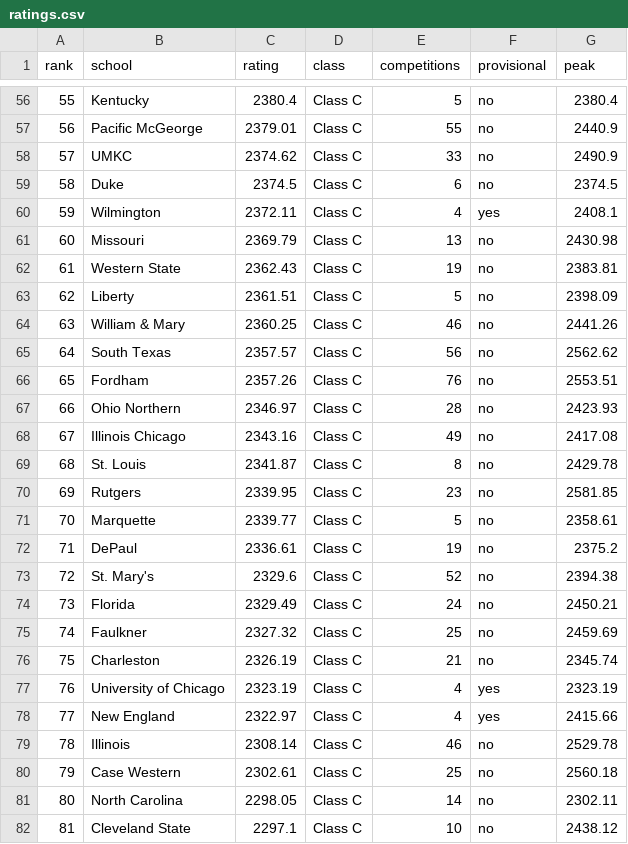
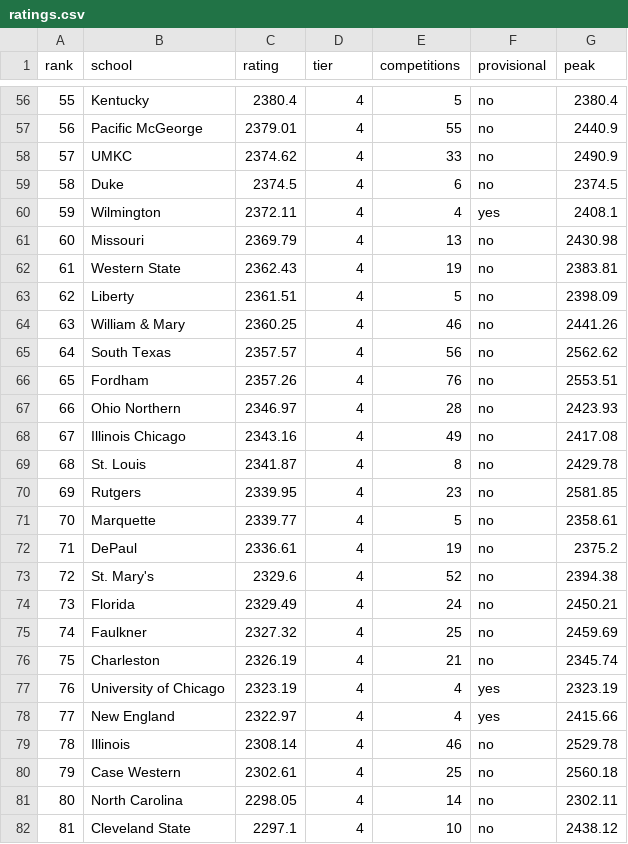
Before and after one commit to mccox777-creator/mock-trial-app, a CSV file: public/ratings-data/ratings.csv, drawn as a sheet; only a part is shown, gaps mark what is left out; the diff covers the shown part only.

```diff
--- a/public/ratings-data/ratings.csv
+++ b/public/ratings-data/ratings.csv
@@ -1 +1 @@
-rank,school,rating,class,competitions,provisional,peak
+rank,school,rating,tier,competitions,provisional,peak
@@ -56,27 +56,27 @@ rank,school,rating,class,competitions,provisional,peak
-55,Kentucky,2380.4,Class C,5,no,2380.4
-56,Pacific McGeorge,2379.01,Class C,55,no,2440.9
-57,UMKC,2374.62,Class C,33,no,2490.9
-58,Duke,2374.5,Class C,6,no,2374.5
-59,Wilmington,2372.11,Class C,4,yes,2408.1
-60,Missouri,2369.79,Class C,13,no,2430.98
-61,Western State,2362.43,Class C,19,no,2383.81
-62,Liberty,2361.51,Class C,5,no,2398.09
-63,William & Mary,2360.25,Class C,46,no,2441.26
-64,South Texas,2357.57,Class C,56,no,2562.62
-65,Fordham,2357.26,Class C,76,no,2553.51
-66,Ohio Northern,2346.97,Class C,28,no,2423.93
-67,Illinois Chicago,2343.16,Class C,49,no,2417.08
-68,St. Louis,2341.87,Class C,8,no,2429.78
-69,Rutgers,2339.95,Class C,23,no,2581.85
-70,Marquette,2339.77,Class C,5,no,2358.61
-71,DePaul,2336.61,Class C,19,no,2375.2
-72,St. Mary's,2329.6,Class C,52,no,2394.38
-73,Florida,2329.49,Class C,24,no,2450.21
-74,Faulkner,2327.32,Class C,25,no,2459.69
-75,Charleston,2326.19,Class C,21,no,2345.74
-76,University of Chicago,2323.19,Class C,4,yes,2323.19
-77,New England,2322.97,Class C,4,yes,2415.66
-78,Illinois,2308.14,Class C,46,no,2529.78
-79,Case Western,2302.61,Class C,25,no,2560.18
-80,North Carolina,2298.05,Class C,14,no,2302.11
-81,Cleveland State,2297.1,Class C,10,no,2438.12
+55,Kentucky,2380.4,4,5,no,2380.4
+56,Pacific McGeorge,2379.01,4,55,no,2440.9
+57,UMKC,2374.62,4,33,no,2490.9
+58,Duke,2374.5,4,6,no,2374.5
+59,Wilmington,2372.11,4,4,yes,2408.1
+60,Missouri,2369.79,4,13,no,2430.98
+61,Western State,2362.43,4,19,no,2383.81
+62,Liberty,2361.51,4,5,no,2398.09
+63,William & Mary,2360.25,4,46,no,2441.26
+64,South Texas,2357.57,4,56,no,2562.62
+65,Fordham,2357.26,4,76,no,2553.51
+66,Ohio Northern,2346.97,4,28,no,2423.93
+67,Illinois Chicago,2343.16,4,49,no,2417.08
+68,St. Louis,2341.87,4,8,no,2429.78
+69,Rutgers,2339.95,4,23,no,2581.85
+70,Marquette,2339.77,4,5,no,2358.61
+71,DePaul,2336.61,4,19,no,2375.2
+72,St. Mary's,2329.6,4,52,no,2394.38
+73,Florida,2329.49,4,24,no,2450.21
+74,Faulkner,2327.32,4,25,no,2459.69
+75,Charleston,2326.19,4,21,no,2345.74
+76,University of Chicago,2323.19,4,4,yes,2323.19
+77,New England,2322.97,4,4,yes,2415.66
+78,Illinois,2308.14,4,46,no,2529.78
+79,Case Western,2302.61,4,25,no,2560.18
+80,North Carolina,2298.05,4,14,no,2302.11
+81,Cleveland State,2297.1,4,10,no,2438.12
```
Also changed, not shown: 169 edited cells elsewhere in this file, 8 other files.
